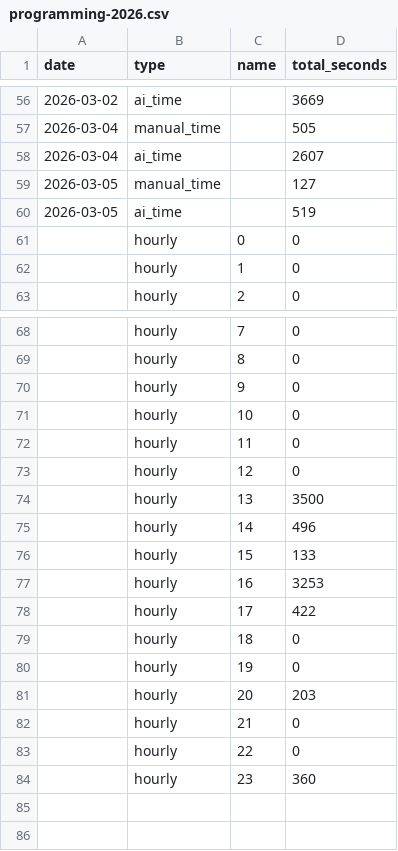
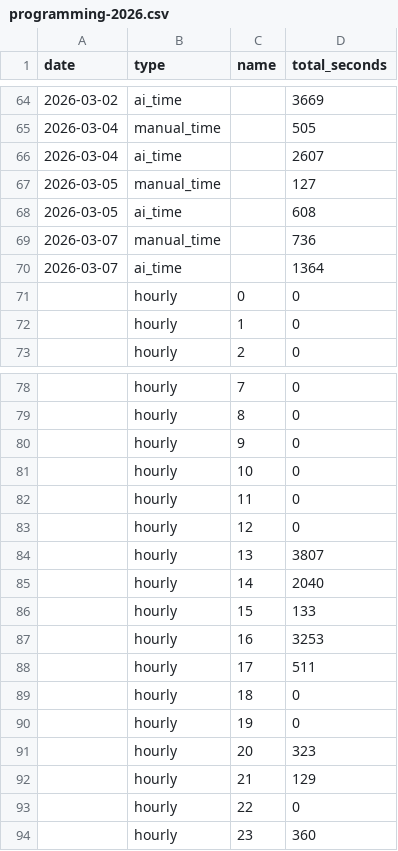
Before and after one commit to f0ldspace/blog, a CSV file: _data/programming-2026.csv, drawn as a sheet; only a part is shown, gaps mark what is left out; the diff covers the shown part only.

```diff
--- a/_data/programming-2026.csv
+++ b/_data/programming-2026.csv
@@ -59,3 +67,5 @@ date,type,name,total_seconds
 2026-03-05,manual_time,,127
-2026-03-05,ai_time,,519
+2026-03-05,ai_time,,608
+2026-03-07,manual_time,,736
+2026-03-07,ai_time,,1364
 ,hourly,0,0
@@ -73,11 +83,11 @@ date,type,name,total_seconds
 ,hourly,12,0
-,hourly,13,3500
-,hourly,14,496
+,hourly,13,3807
+,hourly,14,2040
 ,hourly,15,133
 ,hourly,16,3253
-,hourly,17,422
+,hourly,17,511
 ,hourly,18,0
 ,hourly,19,0
-,hourly,20,203
-,hourly,21,0
+,hourly,20,323
+,hourly,21,129
 ,hourly,22,0
```
Also changed, not shown: 11 added rows, 3 removed rows and 6 edited cells elsewhere in this file, 4 other files.
